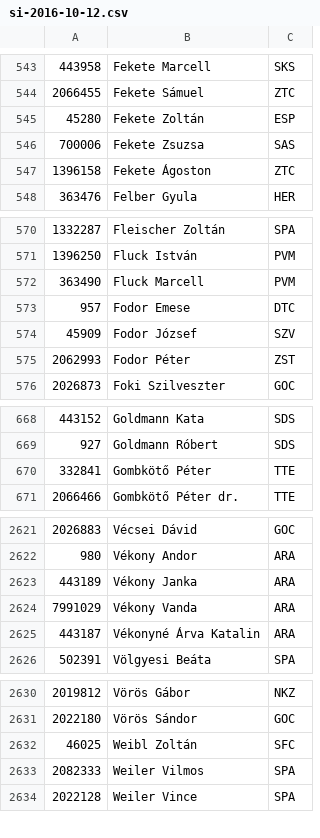
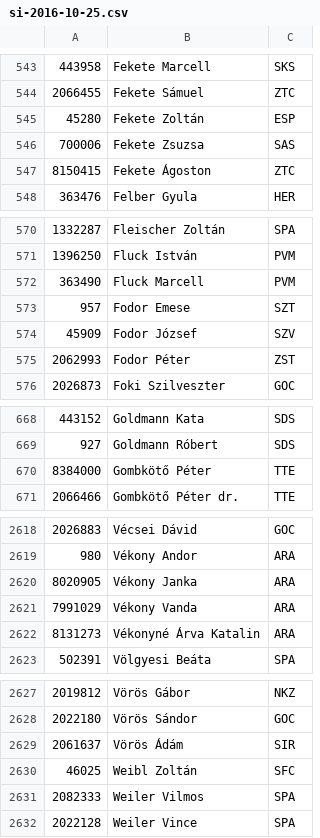
Before and after one commit to medvekoma/si-droid-cards, a CSV file: si-2016-10-25.csv (was si-2016-10-12.csv), drawn as a sheet; only a part is shown, gaps mark what is left out; the diff covers the shown part only.

```diff
--- a/si-2016-10-12.csv
+++ b/si-2016-10-25.csv
@@ -546,3 +546,3 @@
 700006,Fekete Zsuzsa,SAS
-1396158,Fekete Ágoston,ZTC
+8150415,Fekete Ágoston,ZTC
 363476,Felber Gyula,HER
@@ -572,3 +572,3 @@
 363490,Fluck Marcell,PVM
-957,Fodor Emese,DTC
+957,Fodor Emese,SZT
 45909,Fodor József,SZV
@@ -669,3 +669,3 @@
 927,Goldmann Róbert,SDS
-332841,Gombkötő Péter,TTE
+8384000,Gombkötő Péter,TTE
 2066466,Gombkötő Péter dr.,TTE
@@ -2622,5 +2619,5 @@
 980,Vékony Andor,ARA
-443189,Vékony Janka,ARA
+8020905,Vékony Janka,ARA
 7991029,Vékony Vanda,ARA
-443187,Vékonyné Árva Katalin,ARA
+8131273,Vékonyné Árva Katalin,ARA
 502391,Völgyesi Beáta,SPA
@@ -2631,2 +2628,3 @@
 2022180,Vörös Sándor,GOC
+2061637,Vörös Ádám,SIR
 46025,Weibl Zoltán,SFC
```
Also changed, not shown: 2 added rows, 5 removed rows and 8 edited cells elsewhere in this file.
